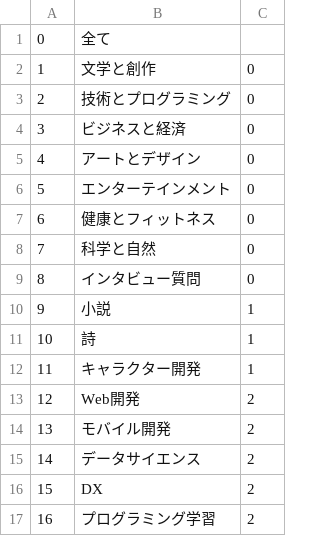
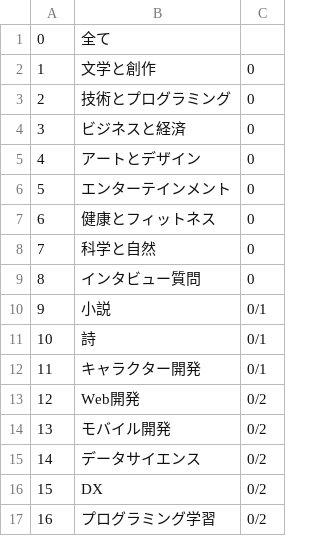
Before and after one commit to Takenoko463/prompter, a CSV file: db/category.csv, drawn as a sheet.

Commit message:
孫カテゴリを定義

```diff
--- a/db/category.csv
+++ b/db/category.csv
@@ -9,9 +9,9 @@
 8,インタビュー質問,0
-9,小説,1
-10,詩,1
-11,キャラクター開発,1
-12,Web開発,2
-13,モバイル開発,2
-14,データサイエンス,2
-15,DX,2
-16,プログラミング学習,2
+9,小説,0/1
+10,詩,0/1
+11,キャラクター開発,0/1
+12,Web開発,0/2
+13,モバイル開発,0/2
+14,データサイエンス,0/2
+15,DX,0/2
+16,プログラミング学習,0/2
```
